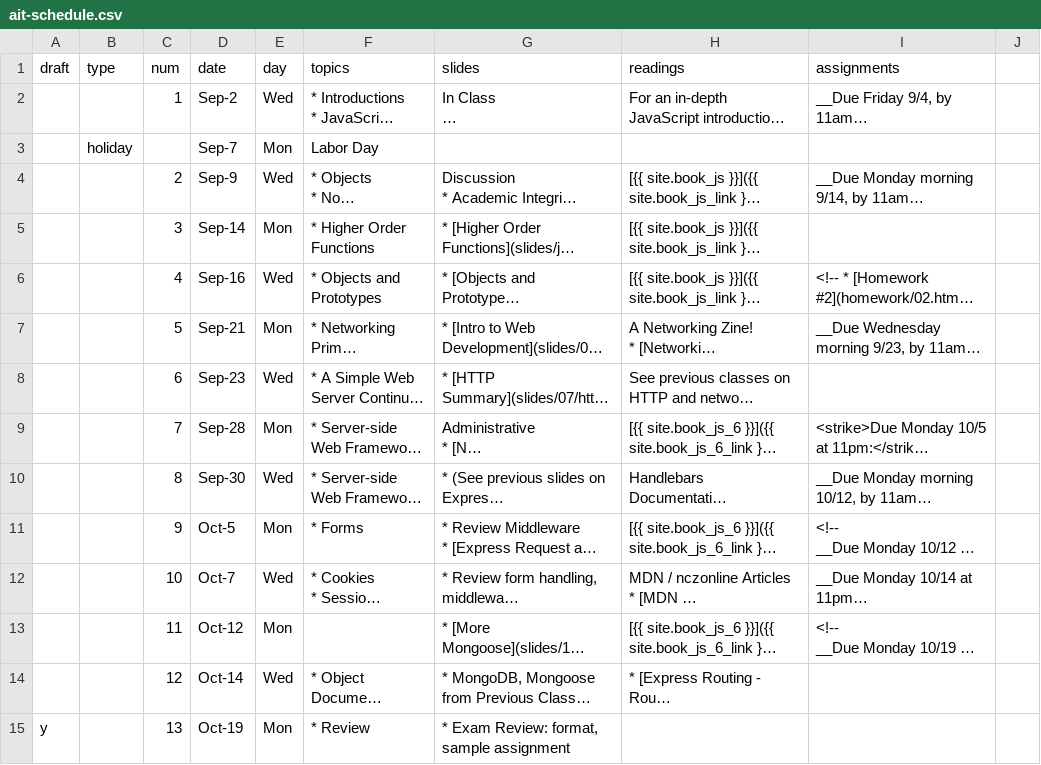
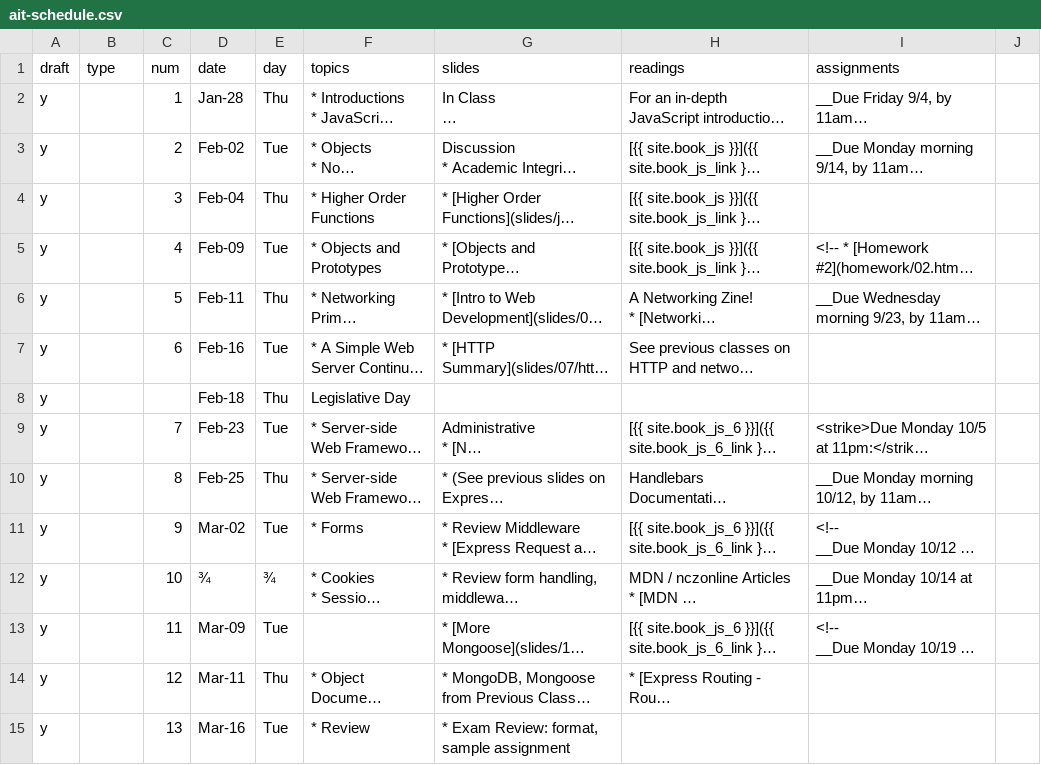
Before and after one commit to foureyes/csci-ua.0480-spring2021-034, a CSV file: _data/ait-schedule.csv, drawn as a sheet; only a part is shown; long unchanged cells end in …; removed rows and columns are numbered as before the commit, all else as after; the diff covers the shown part only; the diff names each change by its address in the sheet, - before the commit and + after, or states it on an @@ line.

Commit message:
add schedule

```diff
--- a/_data/ait-schedule.csv
+++ b/_data/ait-schedule.csv
-A2 (draft): (empty)
+A2 (draft): y
-D2 (date): Sep-2
+D2 (date): Jan-28
-E2 (day): Wed
+E2 (day): Thu
-row 3:  | holiday |  | Sep-7 | Mon | Labor Day
-A3:A7 (draft): (empty)
+A3:A7 (draft): y
-D3 (date): Sep-9
+D3 (date): Feb-02
-E3 (day): Wed
+E3 (day): Tue
-D4 (date): Sep-14
+D4 (date): Feb-04
-E4 (day): Mon
+E4 (day): Thu
-D5 (date): Sep-16
+D5 (date): Feb-09
-E5 (day): Wed
+E5 (day): Tue
-D6 (date): Sep-21
+D6 (date): Feb-11
-E6 (day): Mon
+E6 (day): Thu
-D7 (date): Sep-23
+D7 (date): Feb-16
-E7 (day): Wed
+E7 (day): Tue
+row 8: y |  |  | Feb-18 | Thu | Legislative Day
-A9:A14 (draft): (empty)
+A9:A14 (draft): y
-D9 (date): Sep-28
+D9 (date): Feb-23
-E9 (day): Mon
+E9 (day): Tue
-D10 (date): Sep-30
+D10 (date): Feb-25
-E10 (day): Wed
+E10 (day): Thu
-D11 (date): Oct-5
+D11 (date): Mar-02
-E11 (day): Mon
+E11 (day): Tue
-D12 (date): Oct-7
+D12 (date): ¾
-E12 (day): Wed
+E12 (day): ¾
-D13 (date): Oct-12
+D13 (date): Mar-09
-E13 (day): Mon
+E13 (day): Tue
-D14 (date): Oct-14
+D14 (date): Mar-11
-E14 (day): Wed
+E14 (day): Thu
-D15 (date): Oct-19
+D15 (date): Mar-16
-E15 (day): Mon
+E15 (day): Tue
```
Also changed, not shown: 42 edited cells elsewhere in this file, 1 other file.
